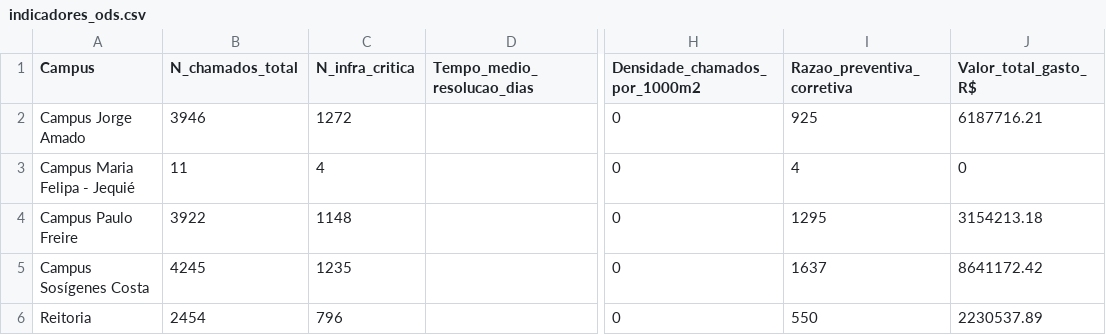
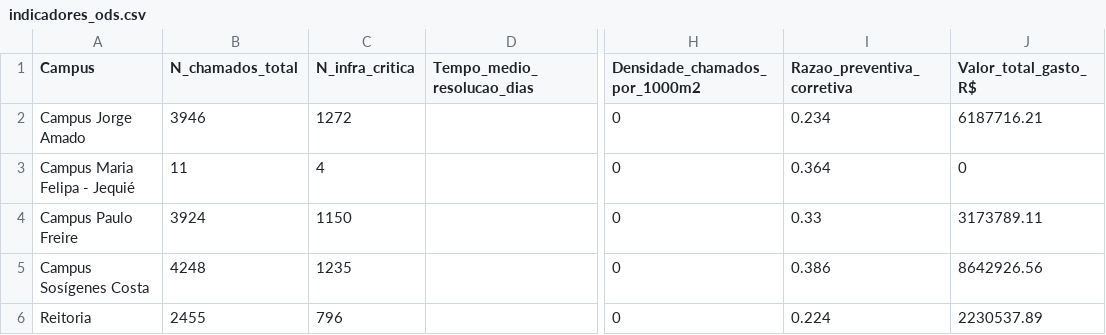
Before and after one commit to adinailson88/malha-ods-esg, a CSV file: dados_csv/indicadores_ods.csv, drawn as a sheet; only a part is shown, gaps mark what is left out; the diff names each change by its address in the sheet, - before the commit and + after, or states it on an @@ line.

```diff
--- a/dados_csv/indicadores_ods.csv
+++ b/dados_csv/indicadores_ods.csv
-I2 (Razao_preventiva_corretiva): 925
+I2 (Razao_preventiva_corretiva): 0.234
-I3 (Razao_preventiva_corretiva): 4
+I3 (Razao_preventiva_corretiva): 0.364
-B4 (N_chamados_total): 3922
+B4 (N_chamados_total): 3924
-C4 (N_infra_critica): 1148
+C4 (N_infra_critica): 1150
-I4 (Razao_preventiva_corretiva): 1295
+I4 (Razao_preventiva_corretiva): 0.33
-J4 (Valor_total_gasto_R$): 3154213.18
+J4 (Valor_total_gasto_R$): 3173789.11
-B5 (N_chamados_total): 4245
+B5 (N_chamados_total): 4248
-I5 (Razao_preventiva_corretiva): 1637
+I5 (Razao_preventiva_corretiva): 0.386
-J5 (Valor_total_gasto_R$): 8641172.42
+J5 (Valor_total_gasto_R$): 8642926.56
-B6 (N_chamados_total): 2454
+B6 (N_chamados_total): 2455
-I6 (Razao_preventiva_corretiva): 550
+I6 (Razao_preventiva_corretiva): 0.224
```
Also changed, not shown: 2 other files.
